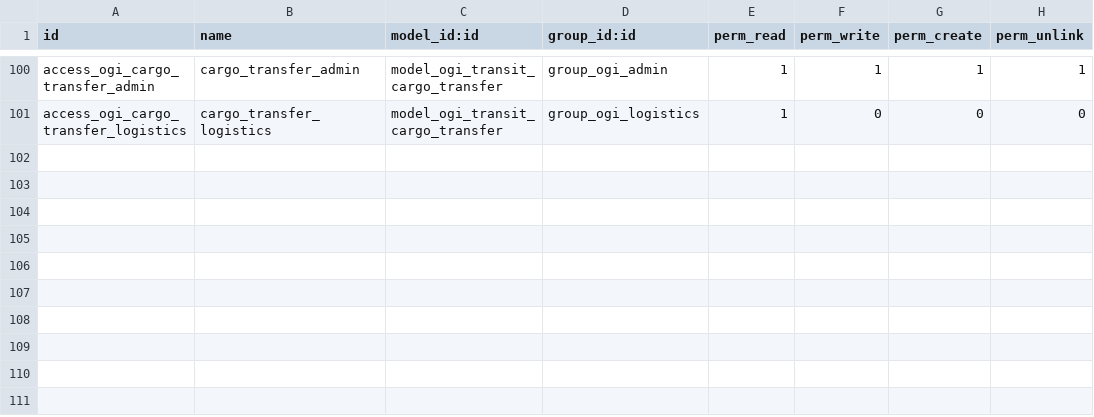
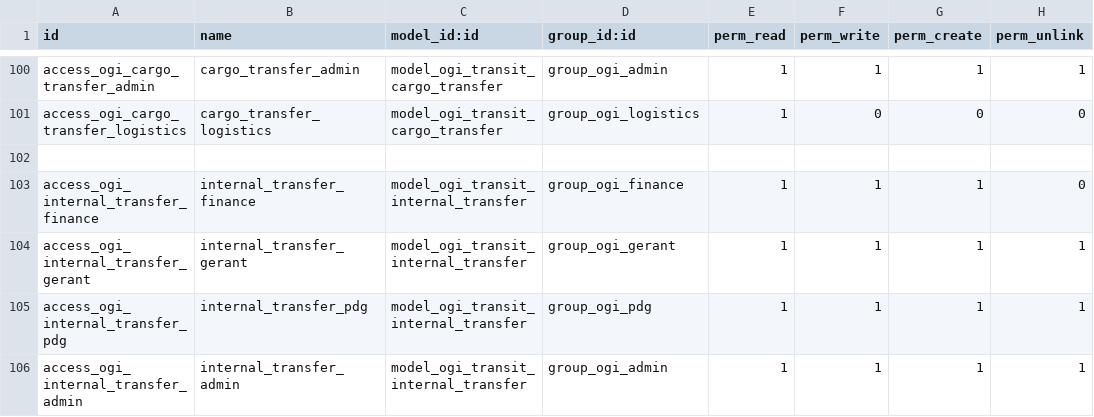
Before and after one commit to odoodev20/ogi_transit, a CSV file: security/ir.model.access.csv, drawn as a sheet; only a part is shown, gaps mark what is left out; the diff names each change by its address in the sheet, - before the commit and + after, or states it on an @@ line.

```diff
--- a/security/ir.model.access.csv
+++ b/security/ir.model.access.csv
+row 102: (empty)
+row 103: access_ogi_internal_transfer_finance | internal_transfer_finance | model_ogi_transit_internal_transfer | group_ogi_finance | 1 | 1 | 1 | 0
+row 104: access_ogi_internal_transfer_gerant | internal_transfer_gerant | model_ogi_transit_internal_transfer | group_ogi_gerant | 1 | 1 | 1 | 1
+row 105: access_ogi_internal_transfer_pdg | internal_transfer_pdg | model_ogi_transit_internal_transfer | group_ogi_pdg | 1 | 1 | 1 | 1
+row 106: access_ogi_internal_transfer_admin | internal_transfer_admin | model_ogi_transit_internal_transfer | group_ogi_admin | 1 | 1 | 1 | 1
```
Also changed, not shown: 14 other files.
